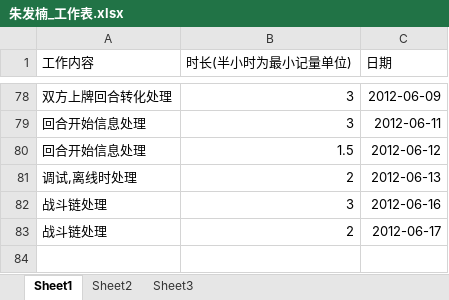
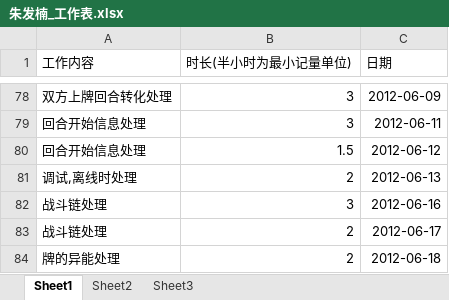
Before and after one commit to phicuong08/i-card-v1, an Excel workbook: work_log/朱发楠_工作表.xlsx, sheet Sheet1, drawn as a sheet; only a part is shown, gaps mark what is left out; values as stored, in another font and other column widths than the file's, no borders; the diff names each change by its address in the sheet, - before the commit and + after, or states it on an @@ line.

```diff
--- a/work_log/朱发楠_工作表.xlsx (sheet Sheet1)
+++ b/work_log/朱发楠_工作表.xlsx (sheet Sheet1)
+row 84: 牌的异能处理 | 2 | 2012-06-18
```
